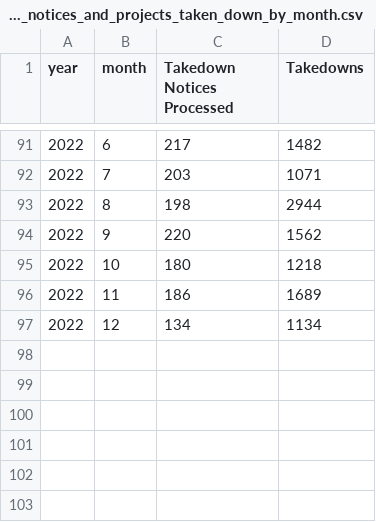
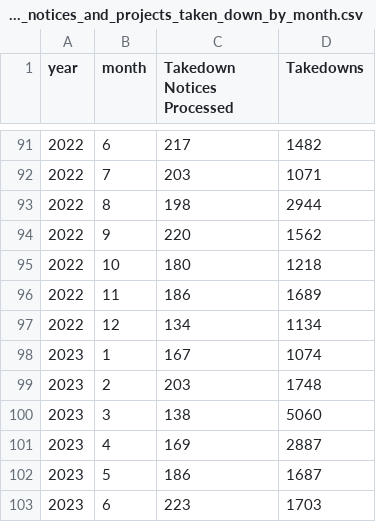
Before and after one commit to github/transparency, a CSV file: data/dmca/dmca_notices_and_projects_taken_down_by_month.csv, drawn as a sheet; only a part is shown, gaps mark what is left out; the diff names each change by its address in the sheet, - before the commit and + after, or states it on an @@ line.

```diff
--- a/data/dmca/dmca_notices_and_projects_taken_down_by_month.csv
+++ b/data/dmca/dmca_notices_and_projects_taken_down_by_month.csv
+row 98: 2023 | 1 | 167 | 1074
+row 99: 2023 | 2 | 203 | 1748
+row 100: 2023 | 3 | 138 | 5060
+row 101: 2023 | 4 | 169 | 2887
+row 102: 2023 | 5 | 186 | 1687
+row 103: 2023 | 6 | 223 | 1703
```
Also changed, not shown: data/appeals_and_other_reinstatements/abuse_related_violations.csv, data/appeals_and_other_reinstatements/trade_controls_compliance.csv, 15 other files.
